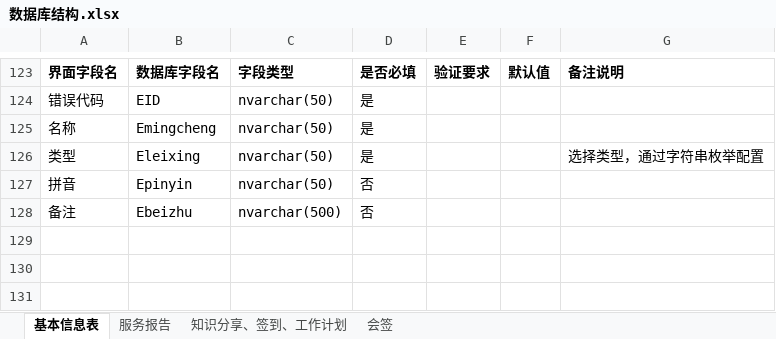
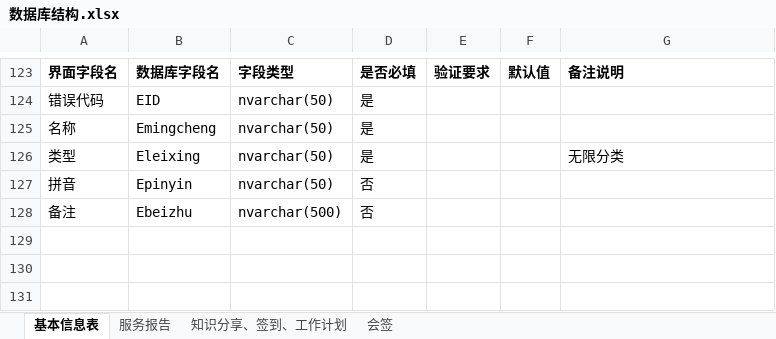
Before and after one commit to gotodk/shfw, an Excel workbook: 数据库结构.xlsx, sheet 基本信息表, drawn as a sheet; only a part is shown, gaps mark what is left out; values as stored, in another font and other column widths than the file's, no borders; the diff names each change by its address in the sheet, - before the commit and + after, or states it on an @@ line.

```diff
--- a/数据库结构.xlsx (sheet 基本信息表)
+++ b/数据库结构.xlsx (sheet 基本信息表)
-G126: 选择类型，通过字符串枚举配置
+G126: 无限分类
```
Also changed, not shown: sheet 会签, 17 other files.
